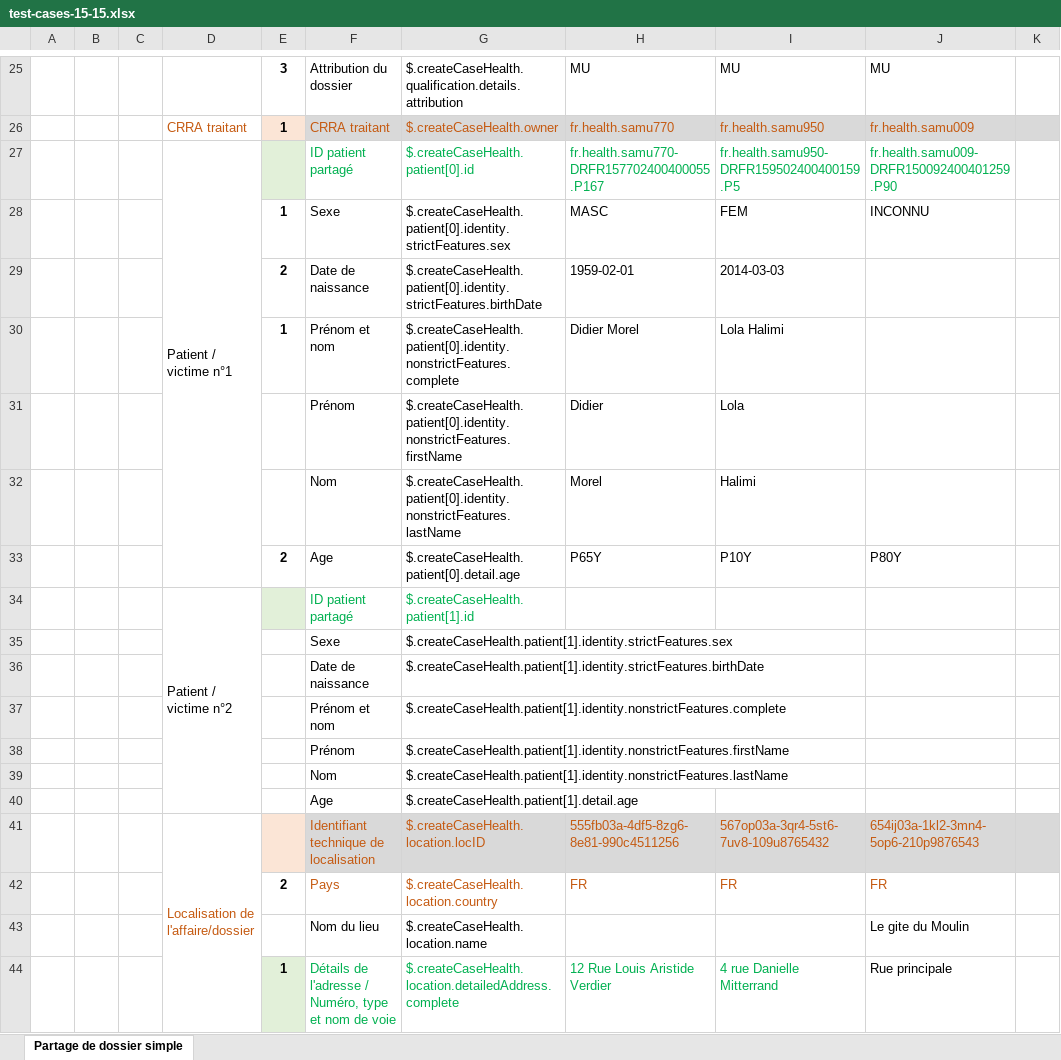
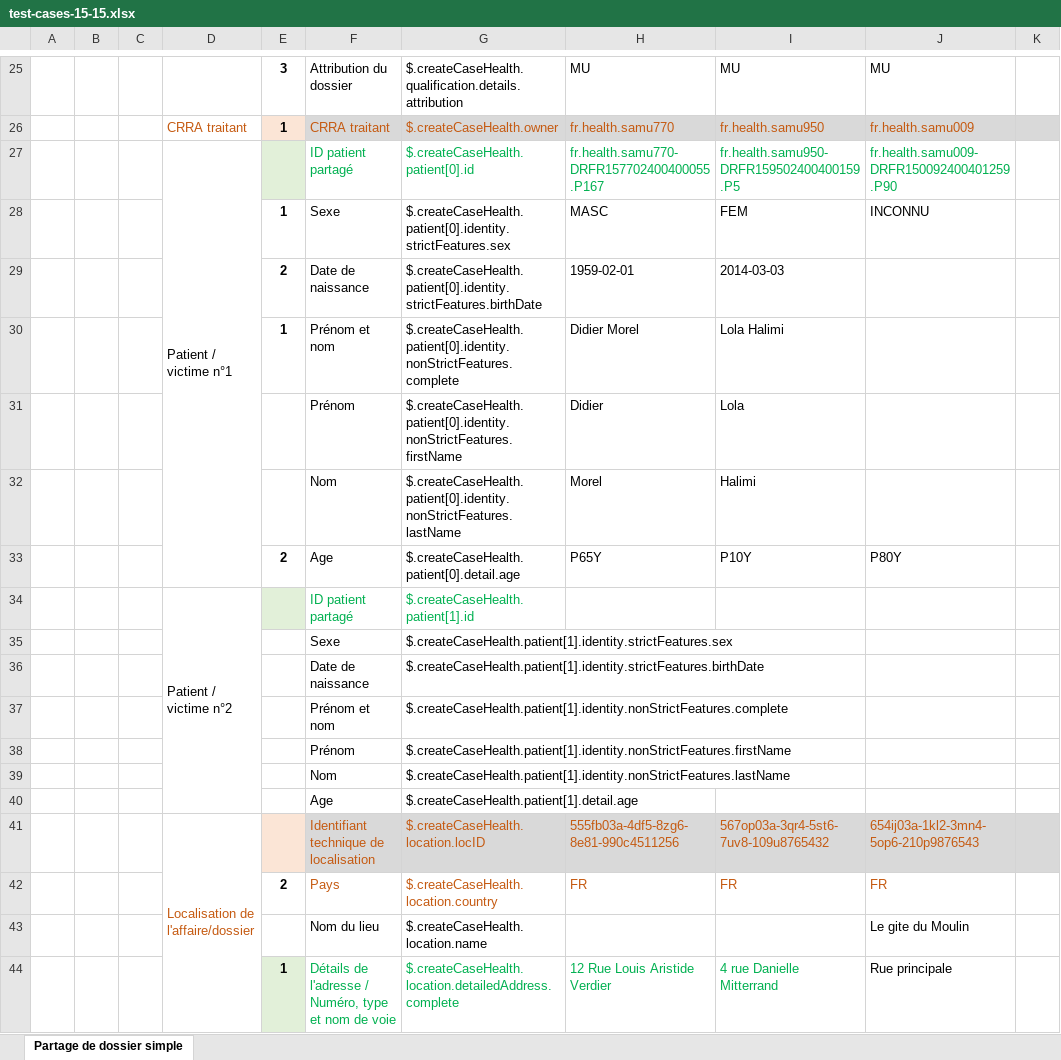
Before and after one commit to ansforge/SAMU-Hub-Modeles, an Excel workbook: csv_parser/test-cases-15-15.xlsx, sheet Partage de dossier simple, drawn as a sheet; only a part is shown, gaps mark what is left out; values as stored, in another font and other column widths than the file's, no borders; conditional formats not drawn; the diff covers the shown part only; the diff names each change by its address in the sheet, - before the commit and + after, or states it on an @@ line.

```diff
--- a/csv_parser/test-cases-15-15.xlsx (sheet Partage de dossier simple)
+++ b/csv_parser/test-cases-15-15.xlsx (sheet Partage de dossier simple)
-G30: $.createCaseHealth.patient[0].identity.nonstrictFeatures.complete
+G30: $.createCaseHealth.patient[0].identity.nonStrictFeatures.complete
-G31: $.createCaseHealth.patient[0].identity.nonstrictFeatures.firstName
+G31: $.createCaseHealth.patient[0].identity.nonStrictFeatures.firstName
-G32: $.createCaseHealth.patient[0].identity.nonstrictFeatures.lastName
+G32: $.createCaseHealth.patient[0].identity.nonStrictFeatures.lastName
-G37: $.createCaseHealth.patient[1].identity.nonstrictFeatures.complete
+G37: $.createCaseHealth.patient[1].identity.nonStrictFeatures.complete
-G38: $.createCaseHealth.patient[1].identity.nonstrictFeatures.firstName
+G38: $.createCaseHealth.patient[1].identity.nonStrictFeatures.firstName
-G39: $.createCaseHealth.patient[1].identity.nonstrictFeatures.lastName
+G39: $.createCaseHealth.patient[1].identity.nonStrictFeatures.lastName
```
Also changed, not shown: 6 removed rows and 18 edited cells elsewhere in this sheet.
